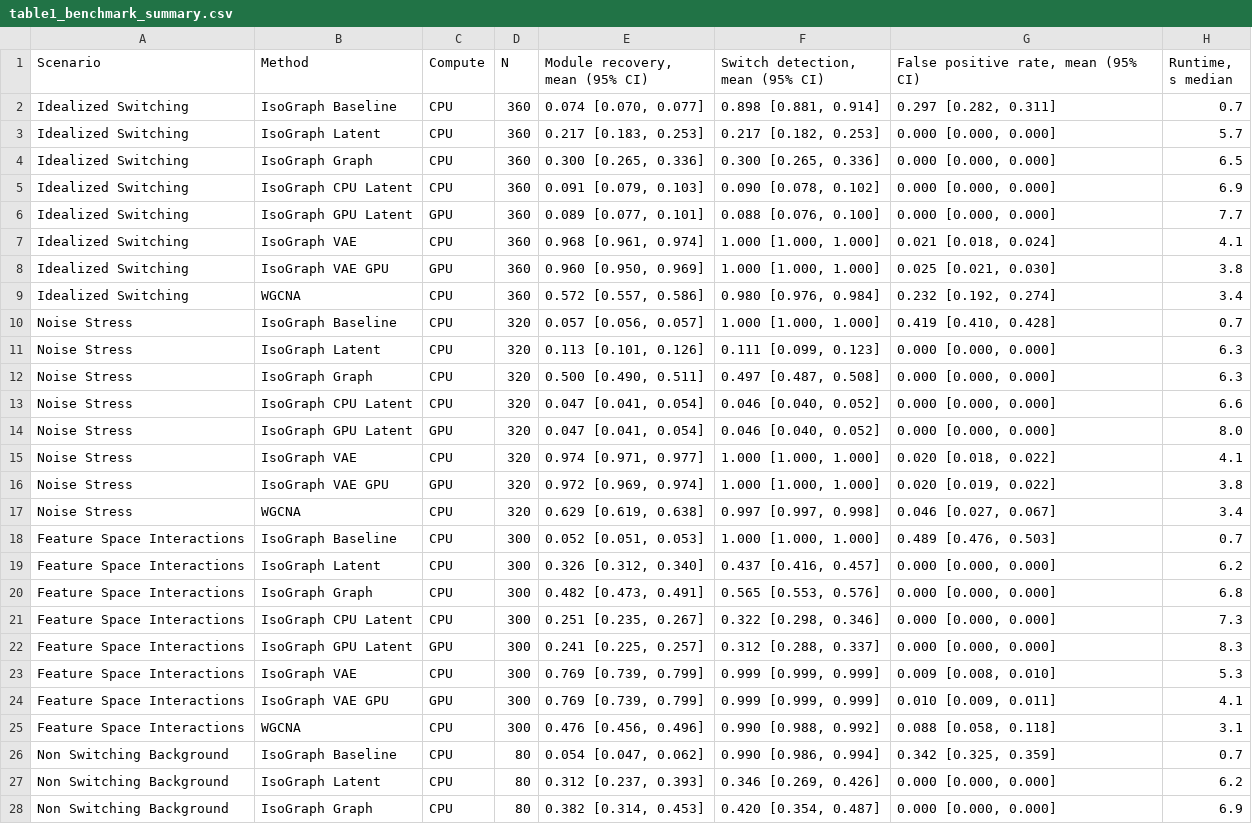
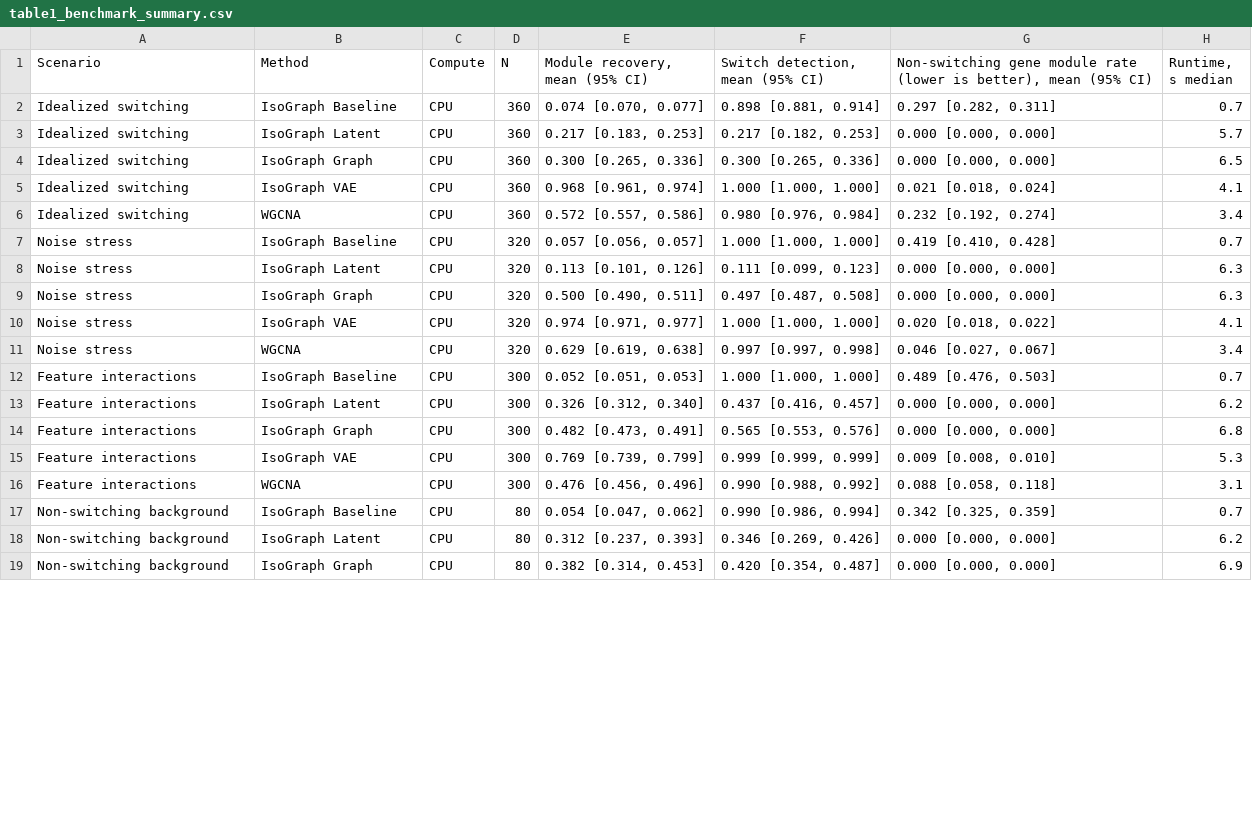
Before and after one commit to heart-gen/isograph-brain-aging-benchmarking, a CSV file: benchmark/02_metrics/_m/table1_benchmark_summary.csv, drawn as a sheet; only a part is shown; removed rows and columns are numbered as before the commit, all else as after; the diff covers the shown part only; the diff names each change by its address in the sheet, - before the commit and + after, or states it on an @@ line.

```diff
--- a/benchmark/02_metrics/_m/table1_benchmark_summary.csv
+++ b/benchmark/02_metrics/_m/table1_benchmark_summary.csv
-G1: False positive rate, mean (95%…
+G1: Non-switching gene module rate (lower is better), mean (95%…
-A2:A4 (Scenario): Idealized Switching
+A2:A4 (Scenario): Idealized switching
-row 5: Idealized Switching | IsoGraph CPU Latent | CPU | 360 | 0.091 [0.079, 0.103] | 0.090 [0.078, 0.102] | 0.000 [0.000, 0.000] | 6.9
-row 6: Idealized Switching | IsoGraph GPU Latent | GPU | 360 | 0.089 [0.077, 0.101] | 0.088 [0.076, 0.100] | 0.000 [0.000, 0.000] | 7.7
-A5 (Scenario): Idealized Switching
+A5 (Scenario): Idealized switching
-row 8: Idealized Switching | IsoGraph VAE GPU | GPU | 360 | 0.960 [0.950, 0.969] | 1.000 [1.000, 1.000] | 0.025 [0.021, 0.030] | 3.8
-A6 (Scenario): Idealized Switching
+A6 (Scenario): Idealized switching
-A7:A9 (Scenario): Noise Stress
+A7:A9 (Scenario): Noise stress
-row 13: Noise Stress | IsoGraph CPU Latent | CPU | 320 | 0.047 [0.041, 0.054] | 0.046 [0.040, 0.052] | 0.000 [0.000, 0.000] | 6.6
-row 14: Noise Stress | IsoGraph GPU Latent | GPU | 320 | 0.047 [0.041, 0.054] | 0.046 [0.040, 0.052] | 0.000 [0.000, 0.000] | 8.0
-A10 (Scenario): Noise Stress
+A10 (Scenario): Noise stress
-row 16: Noise Stress | IsoGraph VAE GPU | GPU | 320 | 0.972 [0.969, 0.974] | 1.000 [1.000, 1.000] | 0.020 [0.019, 0.022] | 3.8
-A11 (Scenario): Noise Stress
+A11 (Scenario): Noise stress
-A12:A14 (Scenario): Feature Space Interactions
+A12:A14 (Scenario): Feature interactions
-row 21: Feature Space Interactions | IsoGraph CPU Latent | CPU | 300 | 0.251 [0.235, 0.267] | 0.322 [0.298, 0.346] | 0.000 [0.000, 0.000] | 7.3
-row 22: Feature Space Interactions | IsoGraph GPU Latent | GPU | 300 | 0.241 [0.225, 0.257] | 0.312 [0.288, 0.337] | 0.000 [0.000, 0.000] | 8.3
-A15 (Scenario): Feature Space Interactions
+A15 (Scenario): Feature interactions
-row 24: Feature Space Interactions | IsoGraph VAE GPU | GPU | 300 | 0.769 [0.739, 0.799] | 0.999 [0.999, 0.999] | 0.010 [0.009, 0.011] | 4.1
-A16 (Scenario): Feature Space Interactions
+A16 (Scenario): Feature interactions
-A17:A19 (Scenario): Non Switching Background
+A17:A19 (Scenario): Non-switching background
```
Also changed, not shown: 6 removed rows and 7 edited cells elsewhere in this file, 17 other files.
